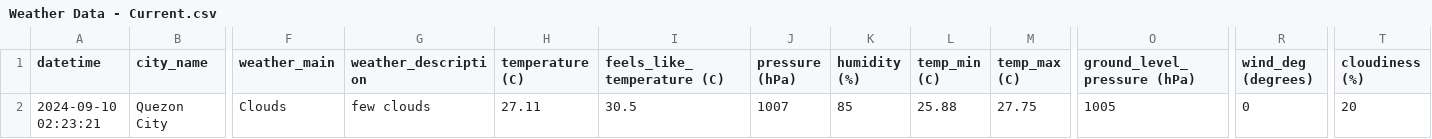
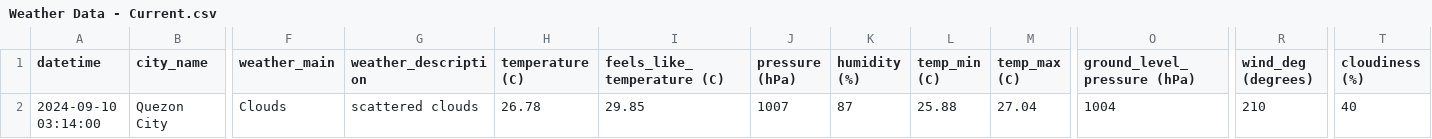
Before and after one commit to marksm88/weather-data, a CSV file: Weather Data - Current.csv, drawn as a sheet; only a part is shown, gaps mark what is left out; the diff names each change by its address in the sheet, - before the commit and + after, or states it on an @@ line.

```diff
--- a/Weather Data - Current.csv
+++ b/Weather Data - Current.csv
-A2 (datetime): 2024-09-10 02:23:21
+A2 (datetime): 2024-09-10 03:14:00
-G2 (weather_description): few clouds
+G2 (weather_description): scattered clouds
-H2 (temperature (C)): 27.11
+H2 (temperature (C)): 26.78
-I2 (feels_like_temperature (C)): 30.5
+I2 (feels_like_temperature (C)): 29.85
-K2 (humidity (%)): 85
+K2 (humidity (%)): 87
-M2 (temp_max (C)): 27.75
+M2 (temp_max (C)): 27.04
-O2 (ground_level_pressure (hPa)): 1005
+O2 (ground_level_pressure (hPa)): 1004
-R2 (wind_deg (degrees)): 0
+R2 (wind_deg (degrees)): 210
-T2 (cloudiness (%)): 20
+T2 (cloudiness (%)): 40
```
Also changed, not shown: Weather Data - Prelim.csv.
